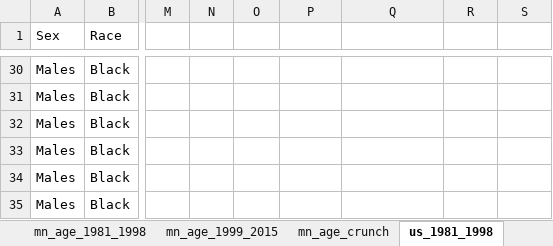
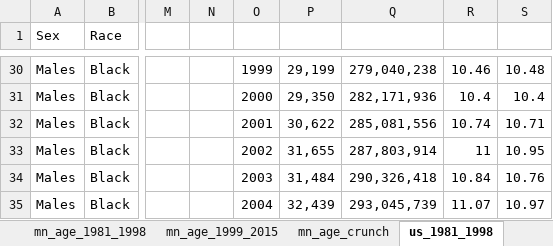
Before and after one commit to striblab/20171010-suicides, an Excel workbook: builds/production/data/maindata.xlsx, sheet us_1981_1998, drawn as a sheet; only a part is shown, gaps mark what is left out; values as stored, in another font and other column widths than the file's, no borders; the diff covers the shown part only; the diff names each change by its address in the sheet, - before the commit and + after, or states it on an @@ line.

```diff
--- a/builds/production/data/maindata.xlsx (sheet us_1981_1998)
+++ b/builds/production/data/maindata.xlsx (sheet us_1981_1998)
-O30: (empty)
+O30: 1999
-P30: (empty)
+P30: 29,199
-Q30: (empty)
+Q30: 279,040,238
-R30: (empty)
+R30: 10.46
-S30: (empty)
+S30: 10.48
-O31: (empty)
+O31: 2000
-P31: (empty)
+P31: 29,350
-Q31: (empty)
+Q31: 282,171,936
-R31: (empty)
+R31: 10.4
-S31: (empty)
+S31: 10.4
-O32: (empty)
+O32: 2001
-P32: (empty)
+P32: 30,622
-Q32: (empty)
+Q32: 285,081,556
-R32: (empty)
+R32: 10.74
-S32: (empty)
+S32: 10.71
-O33: (empty)
+O33: 2002
-P33: (empty)
+P33: 31,655
-Q33: (empty)
+Q33: 287,803,914
-R33: (empty)
+R33: 11
-S33: (empty)
+S33: 10.95
-O34: (empty)
+O34: 2003
-P34: (empty)
+P34: 31,484
-Q34: (empty)
+Q34: 290,326,418
-R34: (empty)
+R34: 10.84
-S34: (empty)
+S34: 10.76
-O35: (empty)
+O35: 2004
-P35: (empty)
+P35: 32,439
-Q35: (empty)
+Q35: 293,045,739
-R35: (empty)
+R35: 11.07
-S35: (empty)
+S35: 10.97
```
Also changed, not shown: 145 edited cells elsewhere in this sheet, sheet mn_age_crunch, sheet mn_rates_crunch, builds/development/data/maindata.xlsx, 1 other file.
